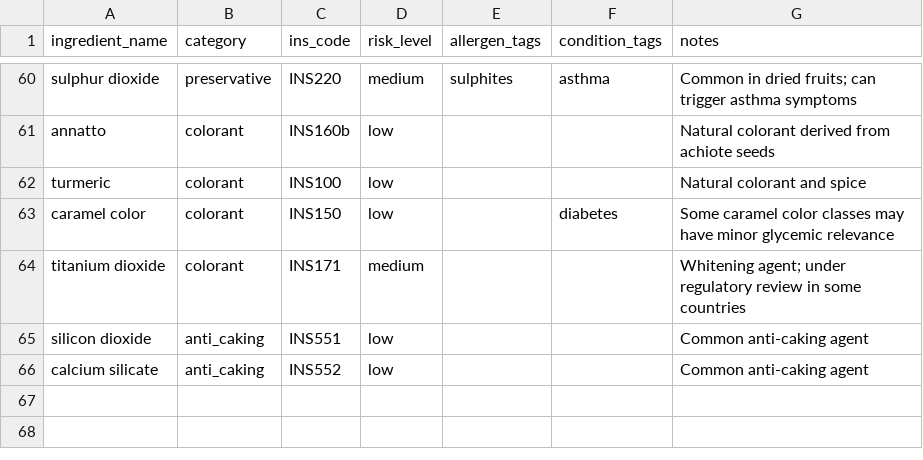
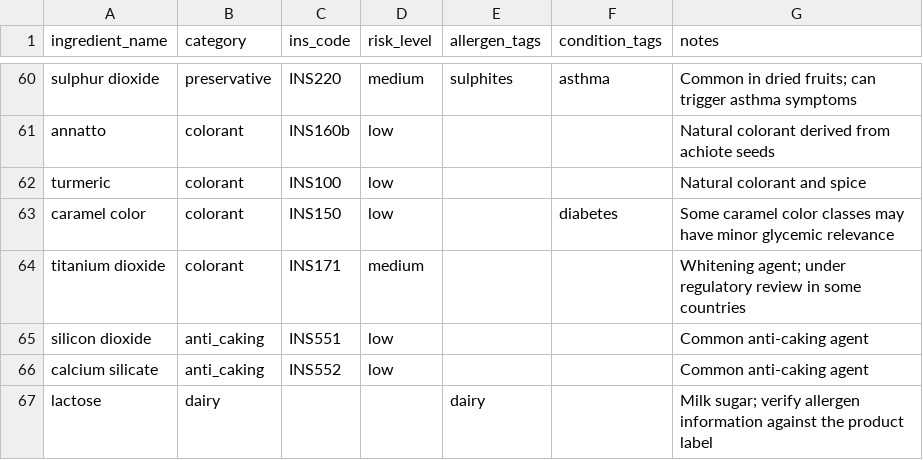
Before and after one commit to diyasony/NutriScan, a CSV file: data/ingredient_knowledge_base.csv, drawn as a sheet; only a part is shown, gaps mark what is left out; the diff names each change by its address in the sheet, - before the commit and + after, or states it on an @@ line.

Commit message:
Improve ingredient matching and warning checks

```diff
--- a/data/ingredient_knowledge_base.csv
+++ b/data/ingredient_knowledge_base.csv
+row 67: lactose | dairy |  |  | dairy |  | Milk sugar; verify allergen information against the product label
```
Also changed, not shown: 2 other files.
